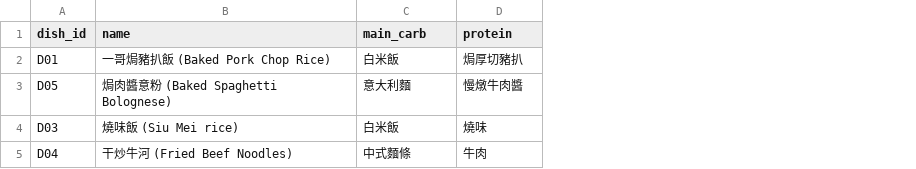
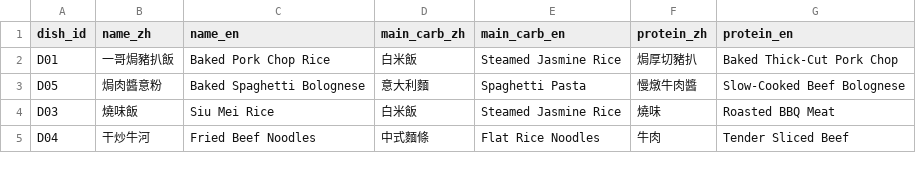
Before and after one commit to KT115/TrayZero-Plus, a CSV file: master_dishes.csv, drawn as a sheet; removed rows and columns are numbered as before the commit, all else as after; the diff names each change by its address in the sheet, - before the commit and + after, or states it on an @@ line.

Commit message:
Update master_dishes.csv

```diff
--- a/master_dishes.csv
+++ b/master_dishes.csv
-column B (name), rows 2-5: 一哥焗豬扒飯 (Baked Pork Chop Rice) | 焗肉醬意粉 (Baked Spaghetti Bolognese) | 燒味飯 (Siu Mei rice) | 干炒牛河 (Fried Beef Noodles)
+column B (name_zh), rows 2-5: 一哥焗豬扒飯 | 焗肉醬意粉 | 燒味飯 | 干炒牛河
+column C (name_en), rows 2-5: Baked Pork Chop Rice | Baked Spaghetti Bolognese | Siu Mei Rice | Fried Beef Noodles
+column E (main_carb_en), rows 2-5: Steamed Jasmine Rice | Spaghetti Pasta | Steamed Jasmine Rice | Flat Rice Noodles
+column G (protein_en), rows 2-5: Baked Thick-Cut Pork Chop | Slow-Cooked Beef Bolognese | Roasted BBQ Meat | Tender Sliced Beef
-D1: main_carb
+D1: main_carb_zh
-F1: protein
+F1: protein_zh
```
